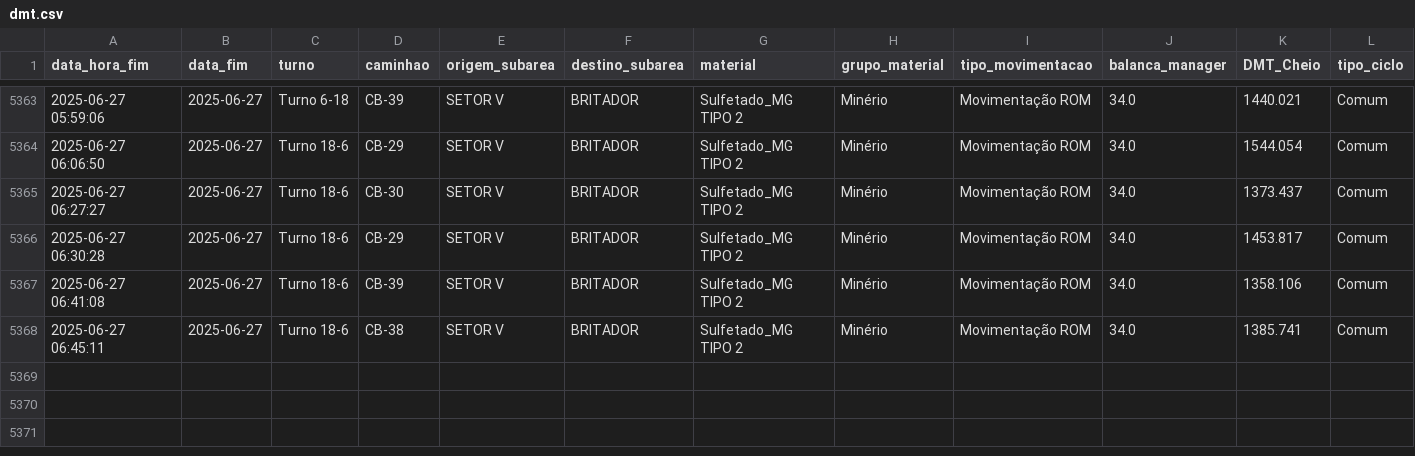
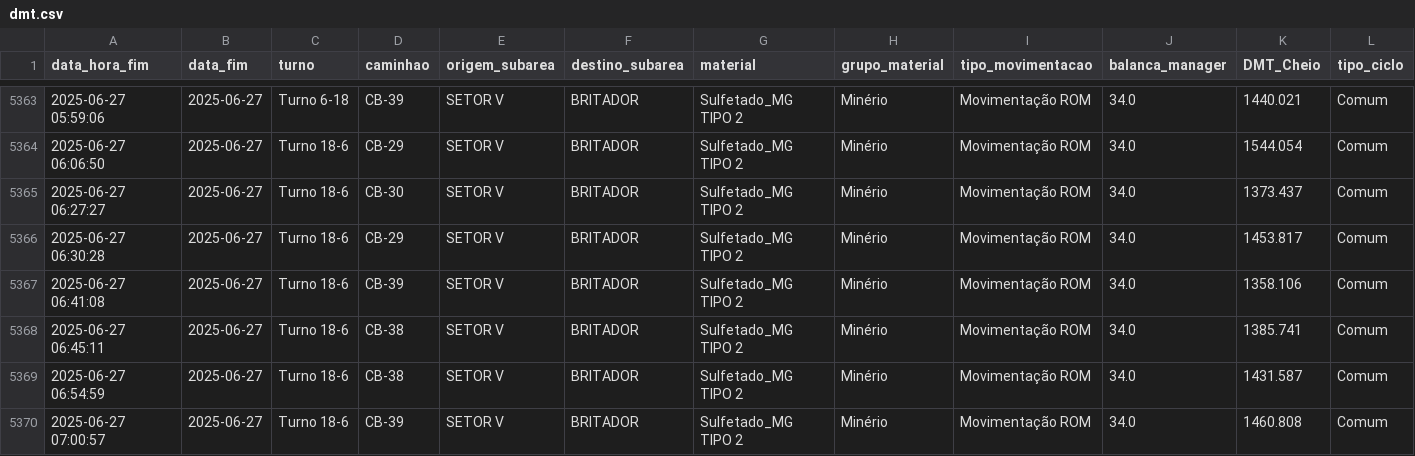
Before and after one commit to eduardosoros/app_controle_dmt, a CSV file: dados/dmt.csv, drawn as a sheet; only a part is shown, gaps mark what is left out; the diff names each change by its address in the sheet, - before the commit and + after, or states it on an @@ line.

Commit message:
Atualização automática via DSN de Usuário

```diff
--- a/dados/dmt.csv
+++ b/dados/dmt.csv
+row 5369: 2025-06-27 06:54:59 | 2025-06-27 | Turno 18-6 | CB-38 | SETOR V | BRITADOR | Sulfetado_MG TIPO 2 | Minério | Movimentação ROM | 34.0 | 1431.587 | Comum
+row 5370: 2025-06-27 07:00:57 | 2025-06-27 | Turno 18-6 | CB-39 | SETOR V | BRITADOR | Sulfetado_MG TIPO 2 | Minério | Movimentação ROM | 34.0 | 1460.808 | Comum
```
